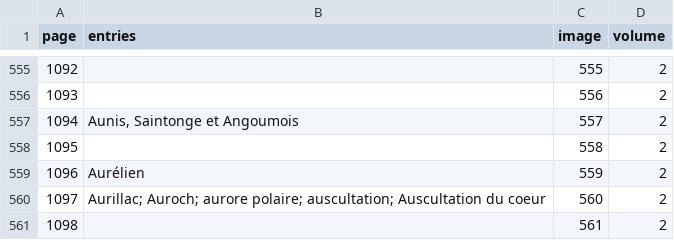
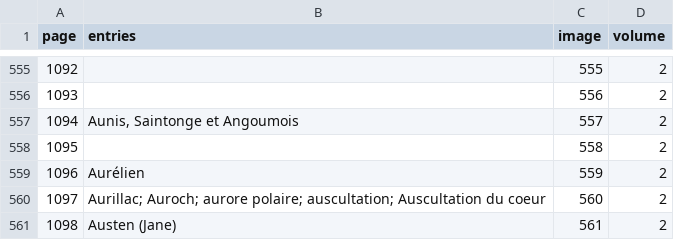
Before and after one commit to mcorne/dicfro, a CSV file: application/data/encyclopedie-larousse/2/encyclopedie-larousse-2.csv, drawn as a sheet; only a part is shown, gaps mark what is left out.

```diff
--- a/application/data/encyclopedie-larousse/2/encyclopedie-larousse-2.csv
+++ b/application/data/encyclopedie-larousse/2/encyclopedie-larousse-2.csv
@@ -560,2 +560,2 @@ page	entries	image	volume
 1097	Aurillac; Auroch; aurore polaire; auscultation; Auscultation du coeur	560	2
-1098		561	2
+1098	Austen (Jane)	561	2
```
Also changed, not shown: application/data/encyclopedie-larousse/4/encyclopedie-larousse-4.csv, application/data/encyclopedie-larousse/5/encyclopedie-larousse-5.csv, 20 other files.
